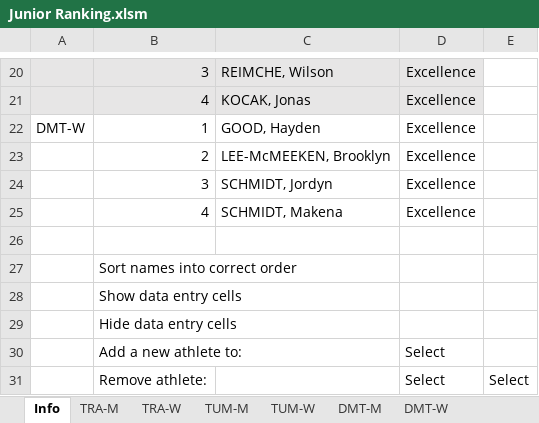
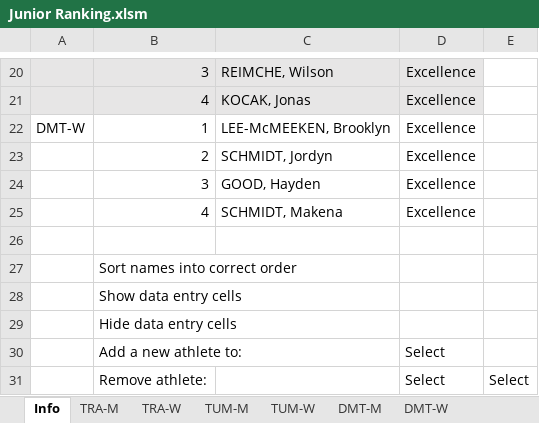
Before and after one commit to trampolinecanada/rankinglists, an Excel workbook: Junior Ranking.xlsm, sheet Info, drawn as a sheet; only a part is shown, gaps mark what is left out; values as stored, in another font and other column widths than the file's, no borders; charts and pictures and conditional formats not drawn; 6 other sheets too large or unreadable and not compared; the diff names each change by its address in the sheet, - before the commit and + after, or states it on an @@ line.

Commit message:
Hayden Good DMT Score Entry Error

```diff
--- a/Junior Ranking.xlsm (sheet Info)
+++ b/Junior Ranking.xlsm (sheet Info)
-C22: GOOD, Hayden
+C22: LEE-McMEEKEN, Brooklyn
-C23: LEE-McMEEKEN, Brooklyn
+C23: SCHMIDT, Jordyn
-C24: SCHMIDT, Jordyn
+C24: GOOD, Hayden
```
